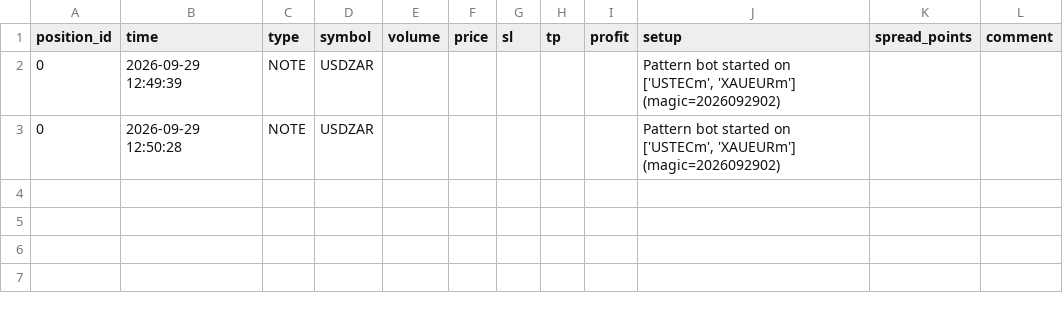
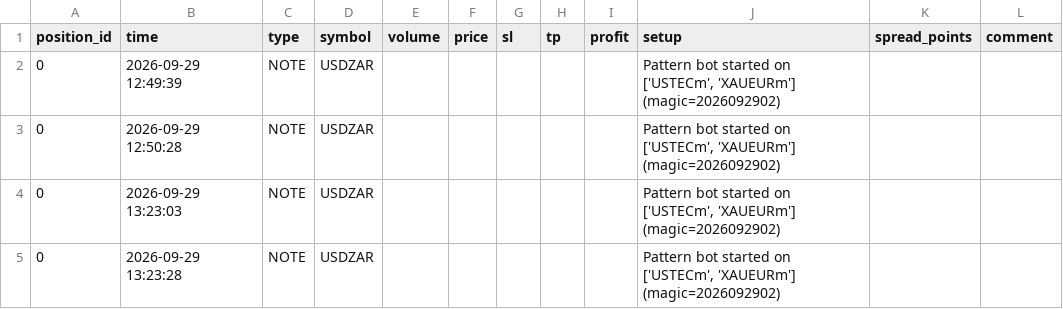
Before and after one commit to Delight2k44/Tradingbot-, a CSV file: bot/logs/trades_USTECm+XAUEURm.csv, drawn as a sheet; the diff names each change by its address in the sheet, - before the commit and + after, or states it on an @@ line.

```diff
--- a/bot/logs/trades_USTECm+XAUEURm.csv
+++ b/bot/logs/trades_USTECm+XAUEURm.csv
+row 4: 0 | 2026-09-29 13:23:03 | NOTE | USDZAR |  |  |  |  |  | Pattern bot started on ['USTECm', 'XAUEURm'] (magic=2026092902)
+row 5: 0 | 2026-09-29 13:23:28 | NOTE | USDZAR |  |  |  |  |  | Pattern bot started on ['USTECm', 'XAUEURm'] (magic=2026092902)
```
Also changed, not shown: 2 other files.
